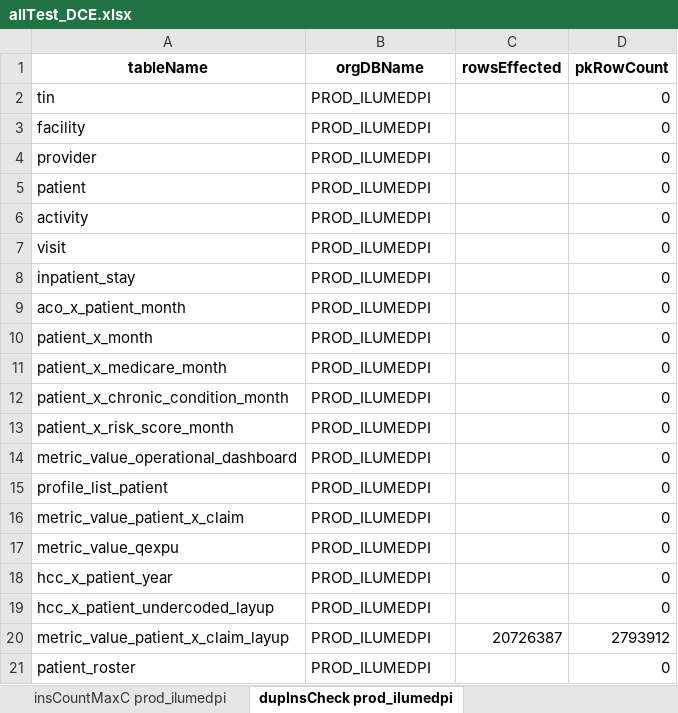
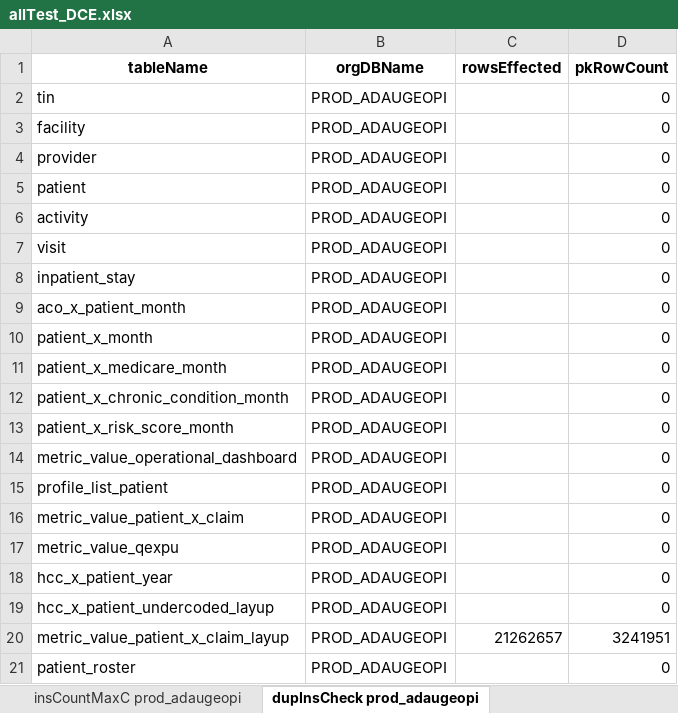
Before and after one commit to mikeoconnor-cj/pythonWrk, an Excel workbook: allTest_DCE.xlsx, sheet dupInsCheck prod_adaugeopi, drawn as a sheet; values as stored, in another font and other column widths than the file's, no borders; the diff names each change by its address in the sheet, - before the commit and + after, or states it on an @@ line.

```diff
--- a/allTest_DCE.xlsx (sheet dupInsCheck prod_adaugeopi)
+++ b/allTest_DCE.xlsx (sheet dupInsCheck prod_adaugeopi)
-sheet tab: insCountMaxC prod_ilumedpi
+sheet tab: insCountMaxC prod_adaugeopi
-sheet tab: dupInsCheck prod_ilumedpi
+sheet tab: dupInsCheck prod_adaugeopi
-B2:B21 (orgDBName): PROD_ILUMEDPI
+B2:B21 (orgDBName): PROD_ADAUGEOPI
-C20 (rowsEffected): 20726387
+C20 (rowsEffected): 21262657
-D20 (pkRowCount): 2793912
+D20 (pkRowCount): 3241951
```
Also changed, not shown: sheet odsCountMaxC prod_adaugeopi, sheet ccsCompare prod_adaugeopi, sheet insCountMaxC prod_adaugeopi, sheet odsCountMax prod_adaugeopi, sheet insCountMax prod_adaugeopi, sheet dupODSchk prod_adaugeopi, other sheet tabs.
